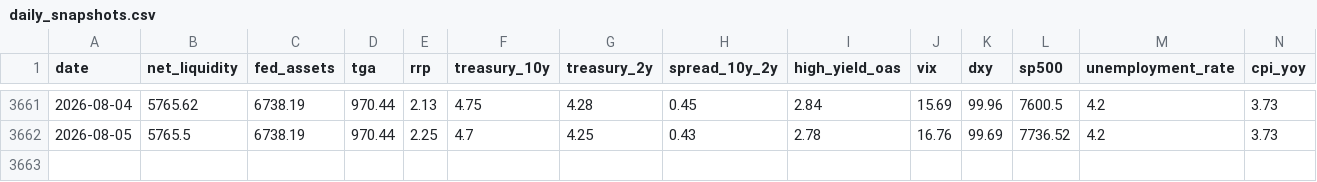
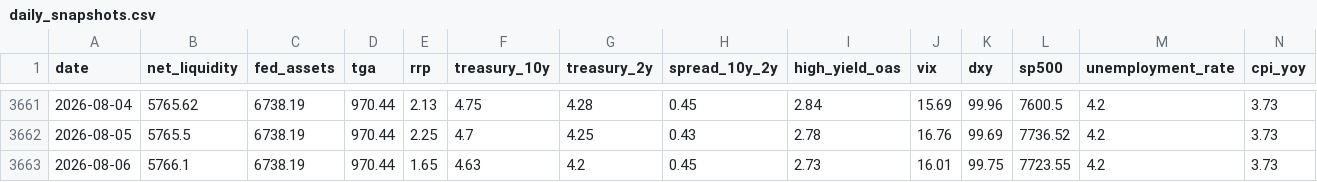
Before and after one commit to bronson113/macro_analysis, a CSV file: data/daily_snapshots.csv, drawn as a sheet; only a part is shown, gaps mark what is left out; rows hold the shown columns only; the diff names each change by its address in the sheet, - before the commit and + after, or states it on an @@ line.

```diff
--- a/data/daily_snapshots.csv
+++ b/data/daily_snapshots.csv
+row 3663: 2026-08-06 | 5766.1 | 6738.19 | 970.44 | 1.65 | 4.63 | 4.2 | 0.45 | 2.73 | 16.01 | 99.75 | 7723.55 | 4.2 | 3.73
```
Also changed, not shown: data/indicators.csv, data/source_health.csv, 13 other files.
